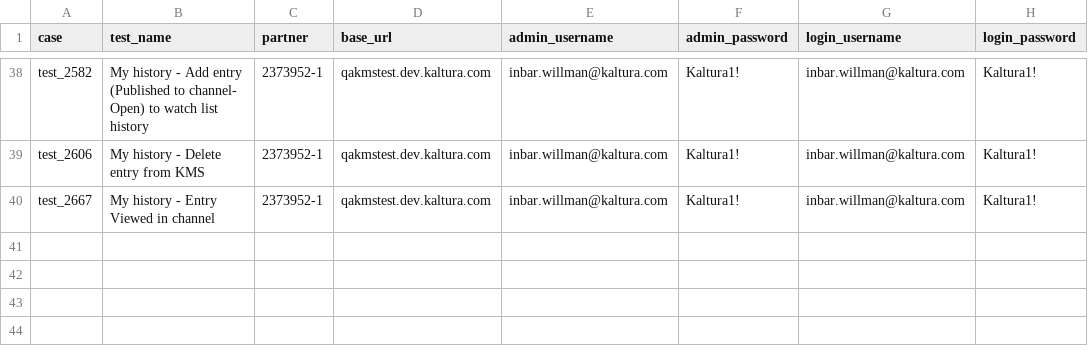
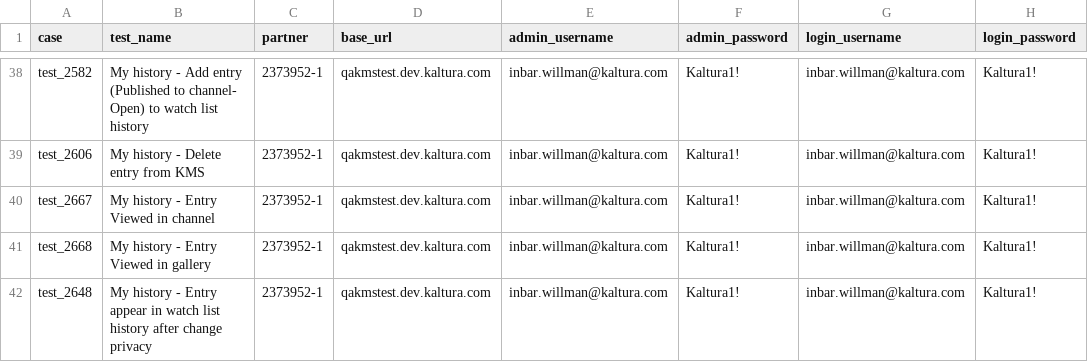
Before and after one commit to NadyaDi/kms-automation, a CSV file: web/ini/testPartnersTesting.csv, drawn as a sheet; only a part is shown, gaps mark what is left out; the diff names each change by its address in the sheet, - before the commit and + after, or states it on an @@ line.

```diff
--- a/web/ini/testPartnersTesting.csv
+++ b/web/ini/testPartnersTesting.csv
+row 41: test_2668 | My history - Entry Viewed in gallery | 2373952-1 | qakmstest.dev.kaltura.com | inbar.willman@kaltura.com | Kaltura1! | inbar.willman@kaltura.com | Kaltura1!
+row 42: test_2648 | My history - Entry appear in watch list history after change privacy | 2373952-1 | qakmstest.dev.kaltura.com | inbar.willman@kaltura.com | Kaltura1! | inbar.willman@kaltura.com | Kaltura1!
```
Also changed, not shown: web/ini/testPartnersTestingNewUI.csv, web/ini/testSet.csv.
